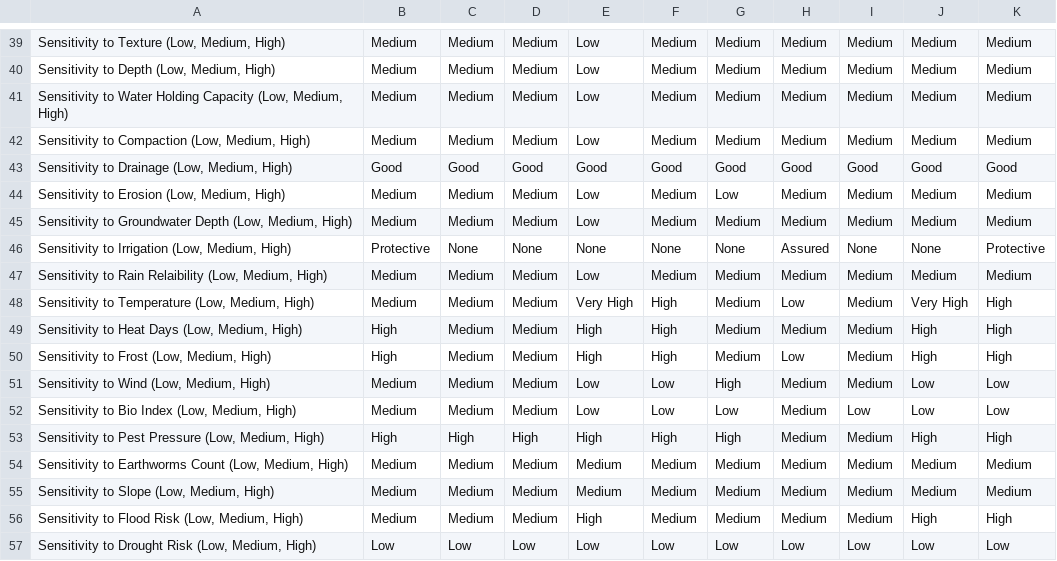
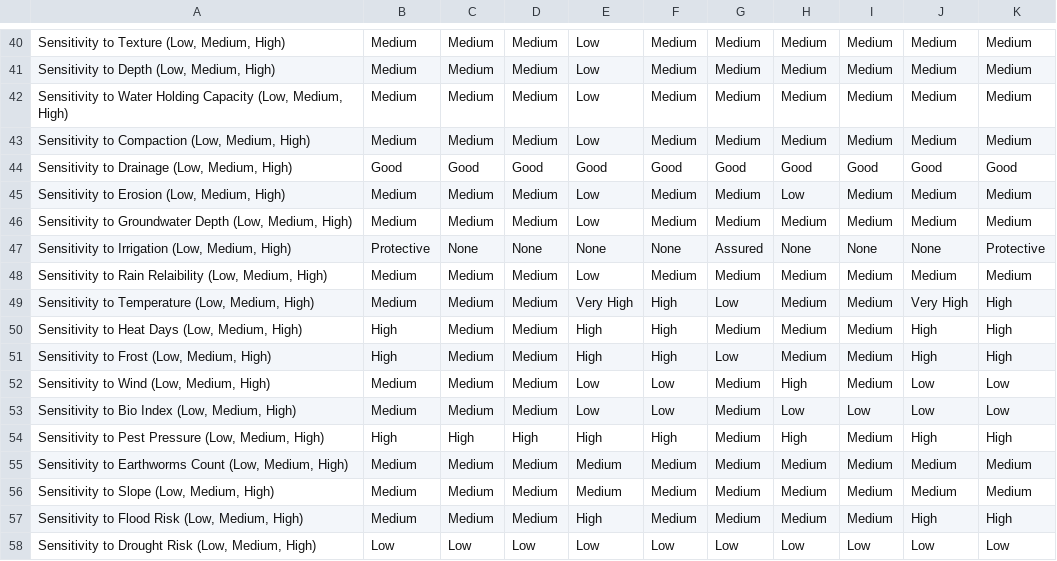
Before and after one commit to prachitiwari121/rythulab, a CSV file: rythulab/sheets/crop_details/2.Pulse_Crop_Matrix_Complete - Sheet1.csv, drawn as a sheet; only a part is shown, gaps mark what is left out; addresses are those after the commit; the diff covers the shown part only; the diff names each change by its address in the sheet, - before the commit and + after, or states it on an @@ line.

```diff
--- a/rythulab/sheets/crop_details/2.Pulse_Crop_Matrix_Complete - Sheet1.csv
+++ b/rythulab/sheets/crop_details/2.Pulse_Crop_Matrix_Complete - Sheet1.csv
-G45: Low
+G45: Medium
-H45: Medium
+H45: Low
-G47: None
+G47: Assured
-H47: Assured
+H47: None
-G49: Medium
+G49: Low
-H49: Low
+H49: Medium
-G51: Medium
+G51: Low
-H51: Low
+H51: Medium
-G52: High
+G52: Medium
-H52: Medium
+H52: High
-G53: Low
+G53: Medium
-H53: Medium
+H53: Low
-G54: High
+G54: Medium
-H54: Medium
+H54: High
```
Also changed, not shown: 1 added row and 96 edited cells elsewhere in this file, rythulab/sheets/crop_details/1.Cereals_and_Millets_Crop_Matrix - Sheet1.csv, rythulab/sheets/crop_details/4.Leafy_and_Vegetable_Matrix - Sheet1.csv, 9 other files.
